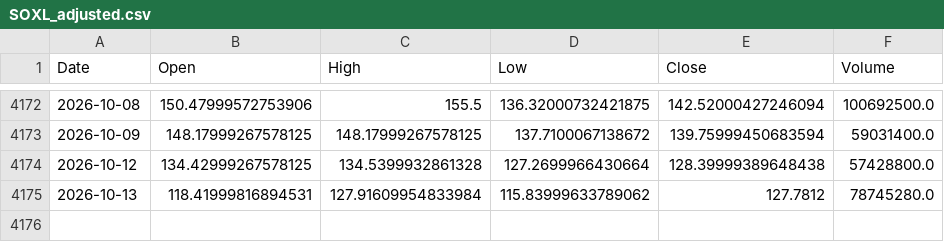
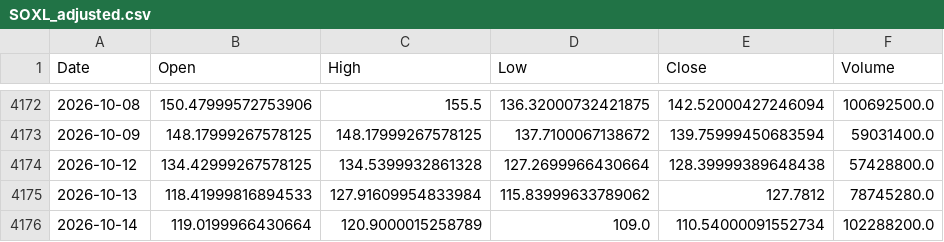
Before and after one commit to bgkoo1/soxl-v9-dashboard, a CSV file: SOXL_adjusted.csv, drawn as a sheet; only a part is shown, gaps mark what is left out.

```diff
--- a/SOXL_adjusted.csv
+++ b/SOXL_adjusted.csv
@@ -4174,2 +4174,3 @@ Date,Open,High,Low,Close,Volume
 2026-10-12,134.42999267578125,134.5399932861328,127.2699966430664,128.39999389648438,57428800.0
-2026-10-13,118.41999816894531,127.91609954833984,115.83999633789062,127.7812,78745280.0
+2026-10-13,118.41999816894533,127.91609954833984,115.83999633789062,127.7812,78745280.0
+2026-10-14,119.0199966430664,120.9000015258789,109.0,110.54000091552734,102288200.0
```
